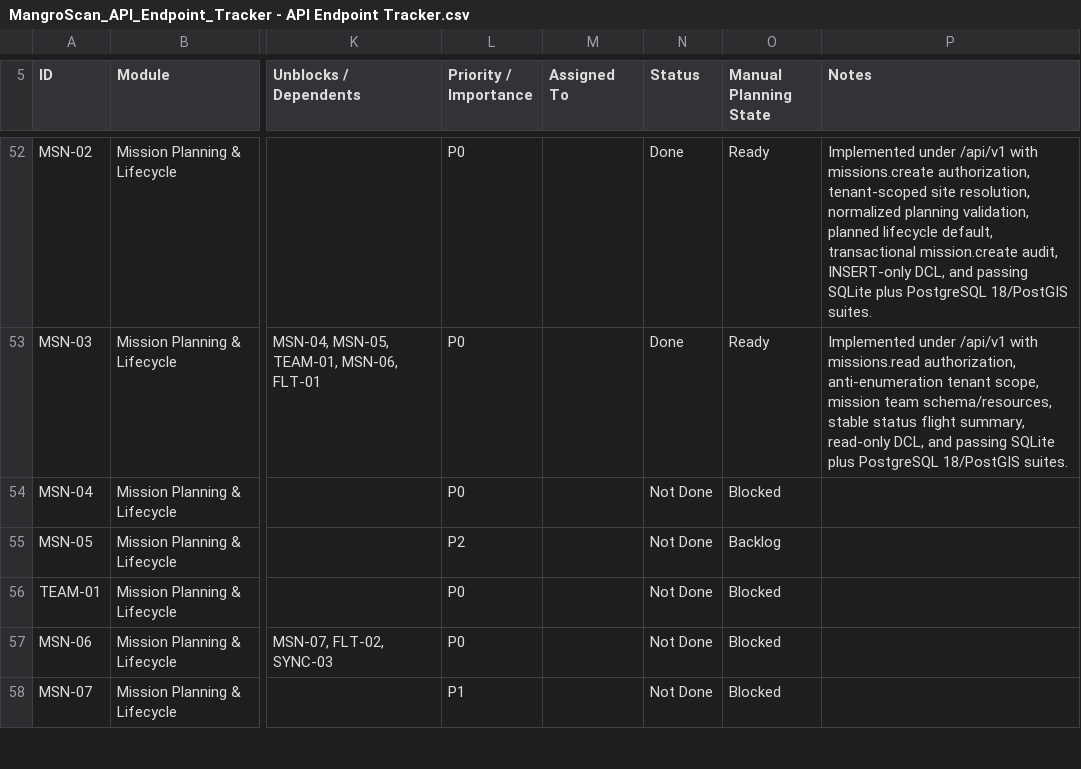
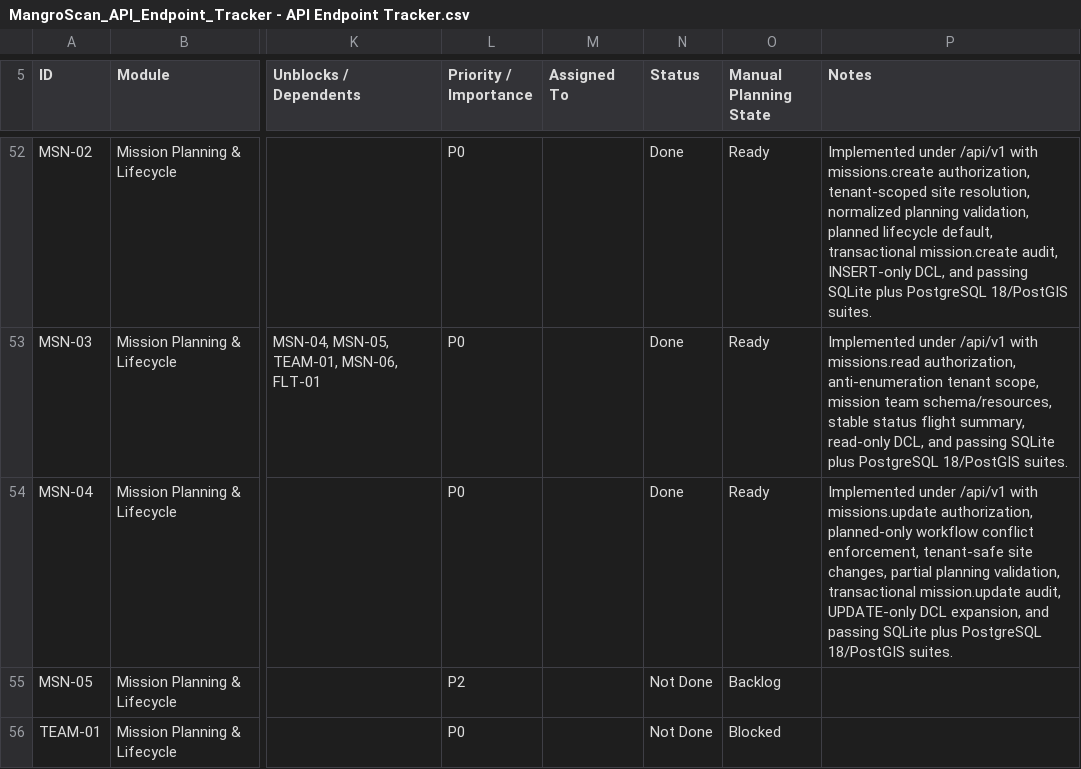
Before and after one commit to earljohnestandarte/MangroScan-API, a CSV file: docs/MangroScan_API_Endpoint_Tracker - API Endpoint Tracker.csv, drawn as a sheet; only a part is shown, gaps mark what is left out; the shorter side is filled out with more unchanged rows; the diff names each change by its address in the sheet, - before the commit and + after, or states it on an @@ line.

Commit message:
feat(MSN-04): implement mission planning updates

```diff
--- a/docs/MangroScan_API_Endpoint_Tracker - API Endpoint Tracker.csv
+++ b/docs/MangroScan_API_Endpoint_Tracker - API Endpoint Tracker.csv
-N54 (Status): Not Done
+N54 (Status): Done
-O54 (Manual Planning State): Blocked
+O54 (Manual Planning State): Ready
-P54 (Notes): (empty)
+P54 (Notes): Implemented under /api/v1 with missions.update authorization, planned-only workflow conflict enforcement, tenant-safe site changes, partial planning validation, transactional mission.update audit, UPDATE-only DCL expansion, and passing SQLite plus PostgreSQL 18/PostGIS suites.
```
Also changed, not shown: 9 other files.
